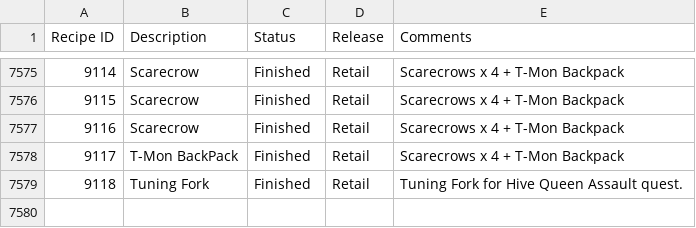
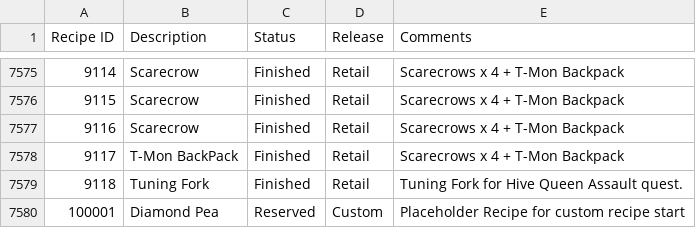
Before and after one commit to AC-ACCPP/Content-Tracking, a CSV file: recipelist.csv, drawn as a sheet; only a part is shown, gaps mark what is left out; the diff names each change by its address in the sheet, - before the commit and + after, or states it on an @@ line.

Commit message:
Recipe custom placeholder and updates
Recipe custom placeholder and custom content weenie id for buffbot

```diff
--- a/recipelist.csv
+++ b/recipelist.csv
+row 7580: 100001 | Diamond Pea | Reserved | Custom | Placeholder Recipe for custom recipe start
```
Also changed, not shown: 1 other file.
